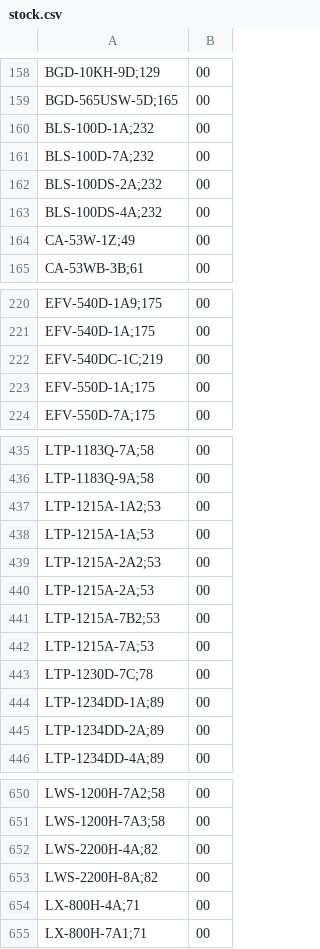
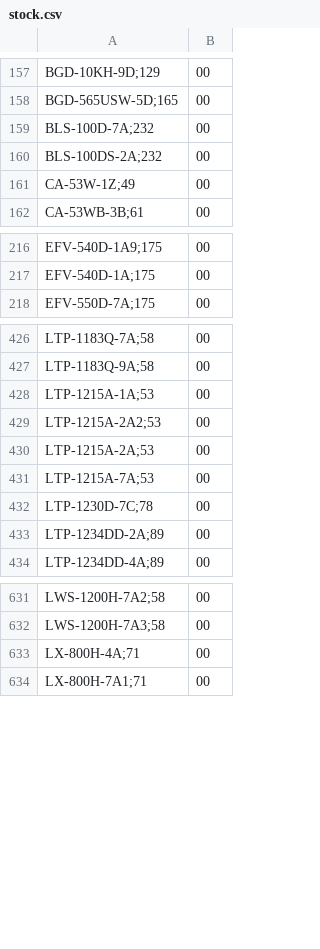
Before and after one commit to DaihatsuHub/CATALOGO-RELOJES-CASIO, a CSV file: stock.csv, drawn as a sheet; only a part is shown, gaps mark what is left out; the diff covers the shown part only; the diff names each change by its address in the sheet, - before the commit and + after, or states it on an @@ line.

Commit message:
Add files via upload

```diff
--- a/stock.csv
+++ b/stock.csv
-row 160: BLS-100D-1A;232 | 00
-row 163: BLS-100DS-4A;232 | 00
-row 222: EFV-540DC-1C;219 | 00
-row 223: EFV-550D-1A;175 | 00
-row 437: LTP-1215A-1A2;53 | 00
-row 441: LTP-1215A-7B2;53 | 00
-row 444: LTP-1234DD-1A;89 | 00
-row 652: LWS-2200H-4A;82 | 00
-row 653: LWS-2200H-8A;82 | 00
```
Also changed, not shown: 22 removed rows elsewhere in this file.
